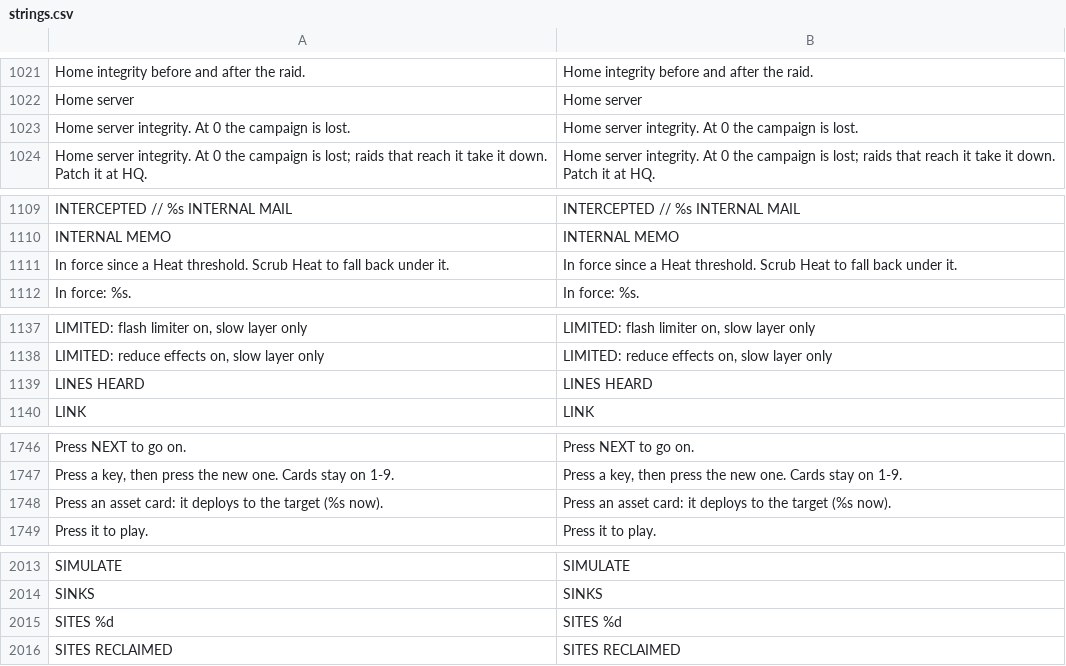
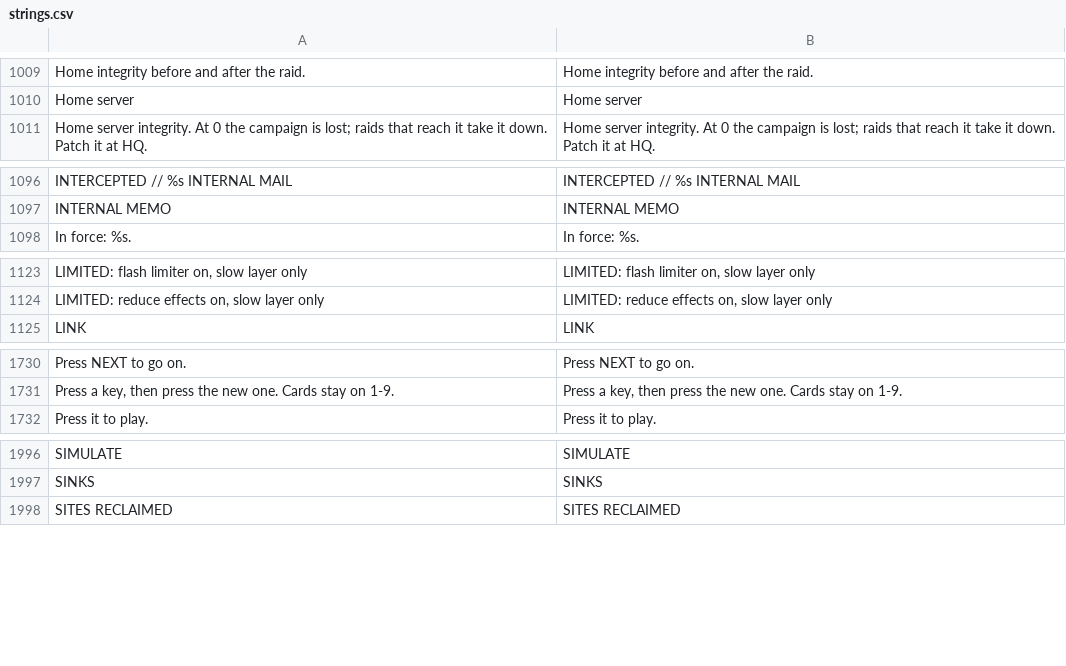
Before and after one commit to Noitues/REBEL_CELL, a CSV file: assets/text/strings.csv, drawn as a sheet; only a part is shown, gaps mark what is left out; removed rows and columns are numbered as before the commit, all else as after; the diff covers the shown part only; the diff names each change by its address in the sheet, - before the commit and + after, or states it on an @@ line.

```diff
--- a/assets/text/strings.csv
+++ b/assets/text/strings.csv
-row 1023: Home server integrity. At 0 the campaign is lost. | Home server integrity. At 0 the campaign is lost.
-row 1111: In force since a Heat threshold. Scrub Heat to fall back under it. | In force since a Heat threshold. Scrub Heat to fall back under it.
-row 1139: LINES HEARD | LINES HEARD
-row 1748: Press an asset card: it deploys to the target (%s now). | Press an asset card: it deploys to the target (%s now).
-row 2015: SITES %d | SITES %d
```
Also changed, not shown: 1 added row, 15 removed rows and 1 moved row elsewhere in this file, 12 other files.
